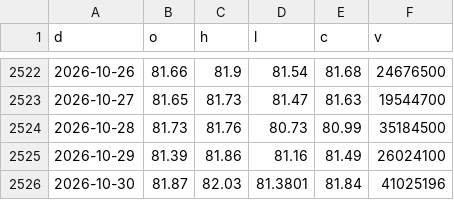
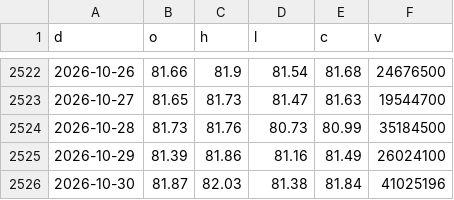
Before and after one commit to North7/morningbell, a CSV file: data/hist/TLT.csv, drawn as a sheet; only a part is shown, gaps mark what is left out.

```diff
--- a/data/hist/TLT.csv
+++ b/data/hist/TLT.csv
@@ -2525,2 +2525,2 @@ d,o,h,l,c,v
 2026-10-29,81.39,81.86,81.16,81.49,26024100
-2026-10-30,81.87,82.03,81.3801,81.84,41025196
+2026-10-30,81.87,82.03,81.38,81.84,41025196
```
Also changed, not shown: data/hist/AMD.csv, data/hist/AMZN.csv, 6 other files.
